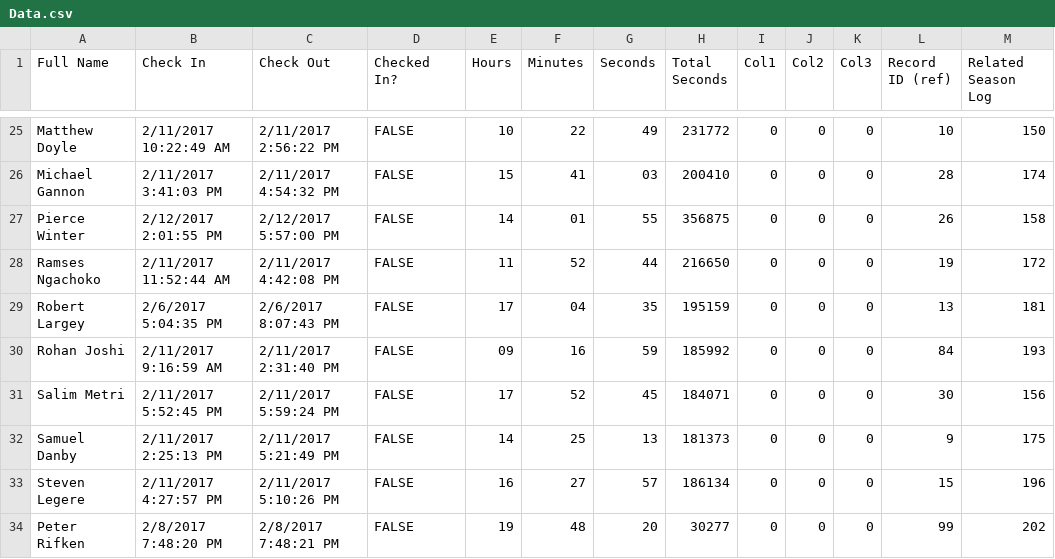
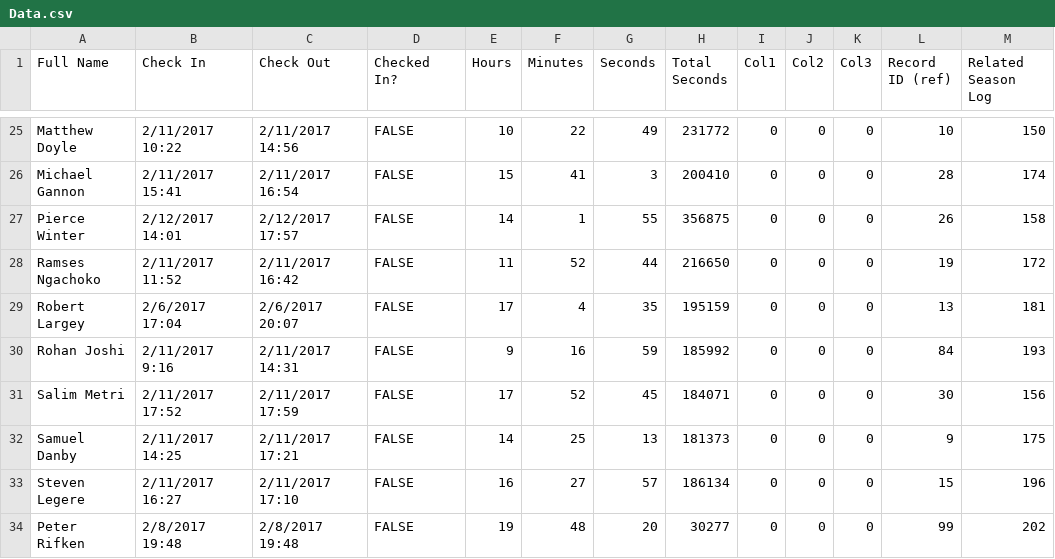
Before and after one commit to prifken/robotics3958, a CSV file: 2017 Attendance/Data/Data.csv, drawn as a sheet; only a part is shown, gaps mark what is left out; the diff covers the shown part only; the diff names each change by its address in the sheet, - before the commit and + after, or states it on an @@ line.

```diff
--- a/2017 Attendance/Data/Data.csv
+++ b/2017 Attendance/Data/Data.csv
-B25 (Check In): 2/11/2017 10:22:49 AM
+B25 (Check In): 2/11/2017 10:22
-C25 (Check Out): 2/11/2017 2:56:22 PM
+C25 (Check Out): 2/11/2017 14:56
-B26 (Check In): 2/11/2017 3:41:03 PM
+B26 (Check In): 2/11/2017 15:41
-C26 (Check Out): 2/11/2017 4:54:32 PM
+C26 (Check Out): 2/11/2017 16:54
-G26 (Seconds): 03
+G26 (Seconds): 3
-B27 (Check In): 2/12/2017 2:01:55 PM
+B27 (Check In): 2/12/2017 14:01
-C27 (Check Out): 2/12/2017 5:57:00 PM
+C27 (Check Out): 2/12/2017 17:57
-F27 (Minutes): 01
+F27 (Minutes): 1
-B28 (Check In): 2/11/2017 11:52:44 AM
+B28 (Check In): 2/11/2017 11:52
-C28 (Check Out): 2/11/2017 4:42:08 PM
+C28 (Check Out): 2/11/2017 16:42
-B29 (Check In): 2/6/2017 5:04:35 PM
+B29 (Check In): 2/6/2017 17:04
-C29 (Check Out): 2/6/2017 8:07:43 PM
+C29 (Check Out): 2/6/2017 20:07
-F29 (Minutes): 04
+F29 (Minutes): 4
-B30 (Check In): 2/11/2017 9:16:59 AM
+B30 (Check In): 2/11/2017 9:16
-C30 (Check Out): 2/11/2017 2:31:40 PM
+C30 (Check Out): 2/11/2017 14:31
-E30 (Hours): 09
+E30 (Hours): 9
-B31 (Check In): 2/11/2017 5:52:45 PM
+B31 (Check In): 2/11/2017 17:52
-C31 (Check Out): 2/11/2017 5:59:24 PM
+C31 (Check Out): 2/11/2017 17:59
-B32 (Check In): 2/11/2017 2:25:13 PM
+B32 (Check In): 2/11/2017 14:25
-C32 (Check Out): 2/11/2017 5:21:49 PM
+C32 (Check Out): 2/11/2017 17:21
-B33 (Check In): 2/11/2017 4:27:57 PM
+B33 (Check In): 2/11/2017 16:27
-C33 (Check Out): 2/11/2017 5:10:26 PM
+C33 (Check Out): 2/11/2017 17:10
-B34 (Check In): 2/8/2017 7:48:20 PM
+B34 (Check In): 2/8/2017 19:48
-C34 (Check Out): 2/8/2017 7:48:21 PM
+C34 (Check Out): 2/8/2017 19:48
```
Also changed, not shown: 65 edited cells elsewhere in this file.
